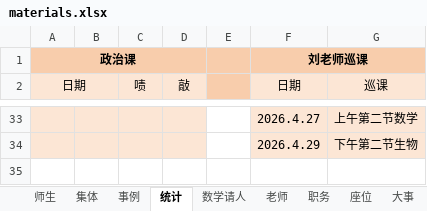
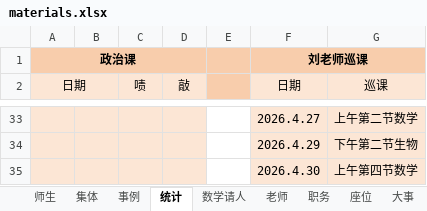
Before and after one commit to dsywy1698/dsywy1698.github.io, an Excel workbook: c/materials.xlsx, sheet 统计, drawn as a sheet; only a part is shown, gaps mark what is left out; values as stored, in another font and other column widths than the file's, no borders; the diff names each change by its address in the sheet, - before the commit and + after, or states it on an @@ line.

```diff
--- a/c/materials.xlsx (sheet 统计)
+++ b/c/materials.xlsx (sheet 统计)
+row 35:  |  |  |  |  | 2026.4.30 | 上午第四节数学
```
Also changed, not shown: sheet 数学请人, sheet 事例, sheet 师生, 2 other files.
